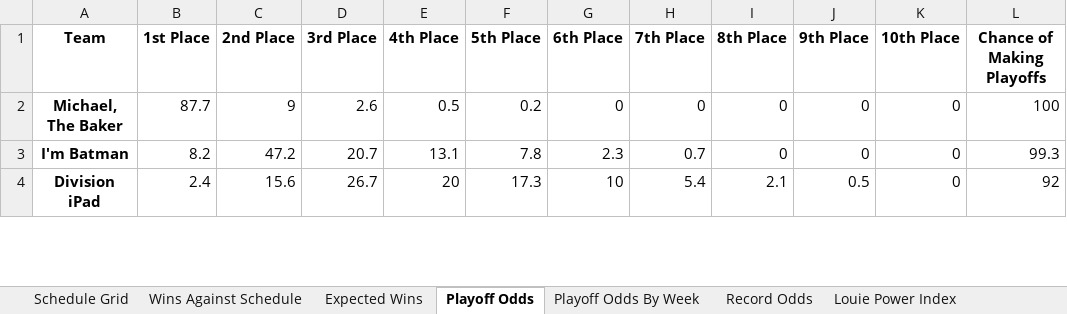
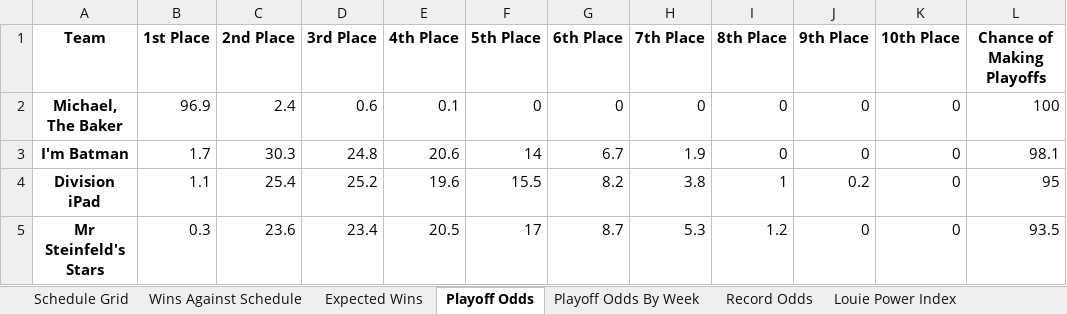
Before and after one commit to LouieR3/FantasyFootballApp, an Excel workbook: leagues/0755 Fantasy Football 2025.xlsx, sheet Playoff Odds, drawn as a sheet; only a part is shown; values as stored, in another font and other column widths than the file's, no borders; the diff covers the shown part only; the diff names each change by its address in the sheet, - before the commit and + after, or states it on an @@ line.

```diff
--- a/leagues/0755 Fantasy Football 2025.xlsx (sheet Playoff Odds)
+++ b/leagues/0755 Fantasy Football 2025.xlsx (sheet Playoff Odds)
-B2 (1st Place): 87.7
+B2 (1st Place): 96.9
-C2 (2nd Place): 9
+C2 (2nd Place): 2.4
-D2 (3rd Place): 2.6
+D2 (3rd Place): 0.6
-E2 (4th Place): 0.5
+E2 (4th Place): 0.1
-F2 (5th Place): 0.2
+F2 (5th Place): 0
-B3 (1st Place): 8.2
+B3 (1st Place): 1.7
-C3 (2nd Place): 47.2
+C3 (2nd Place): 30.3
-D3 (3rd Place): 20.7
+D3 (3rd Place): 24.8
-E3 (4th Place): 13.1
+E3 (4th Place): 20.6
-F3 (5th Place): 7.8
+F3 (5th Place): 14
-G3 (6th Place): 2.3
+G3 (6th Place): 6.7
-H3 (7th Place): 0.7
+H3 (7th Place): 1.9
-L3 (Chance of Making Playoffs): 99.3
+L3 (Chance of Making Playoffs): 98.1
-B4 (1st Place): 2.4
+B4 (1st Place): 1.1
-C4 (2nd Place): 15.6
+C4 (2nd Place): 25.4
-D4 (3rd Place): 26.7
+D4 (3rd Place): 25.2
-E4 (4th Place): 20
+E4 (4th Place): 19.6
-F4 (5th Place): 17.3
+F4 (5th Place): 15.5
-G4 (6th Place): 10
+G4 (6th Place): 8.2
-H4 (7th Place): 5.4
+H4 (7th Place): 3.8
-I4 (8th Place): 2.1
+I4 (8th Place): 1
-J4 (9th Place): 0.5
+J4 (9th Place): 0.2
-L4 (Chance of Making Playoffs): 92
+L4 (Chance of Making Playoffs): 95
+row 5: Mr Steinfeld's Stars | 0.3 | 23.6 | 23.4 | 20.5 | 17 | 8.7 | 5.3 | 1.2 | 0 | 0 | 93.5
```
Also changed, not shown: 1 added row, 2 removed rows and 46 edited cells elsewhere in this sheet, sheet Playoff Odds By Week, sheet Schedule Grid, sheet Record Odds, sheet LPI By Week, sheet Louie Power Index, sheet Expected Wins, 2 more sheets, leagues/Family Fantasy 2025.xlsx, leagues/Pennoni Younglings 2025.xlsx, 12 other files.
